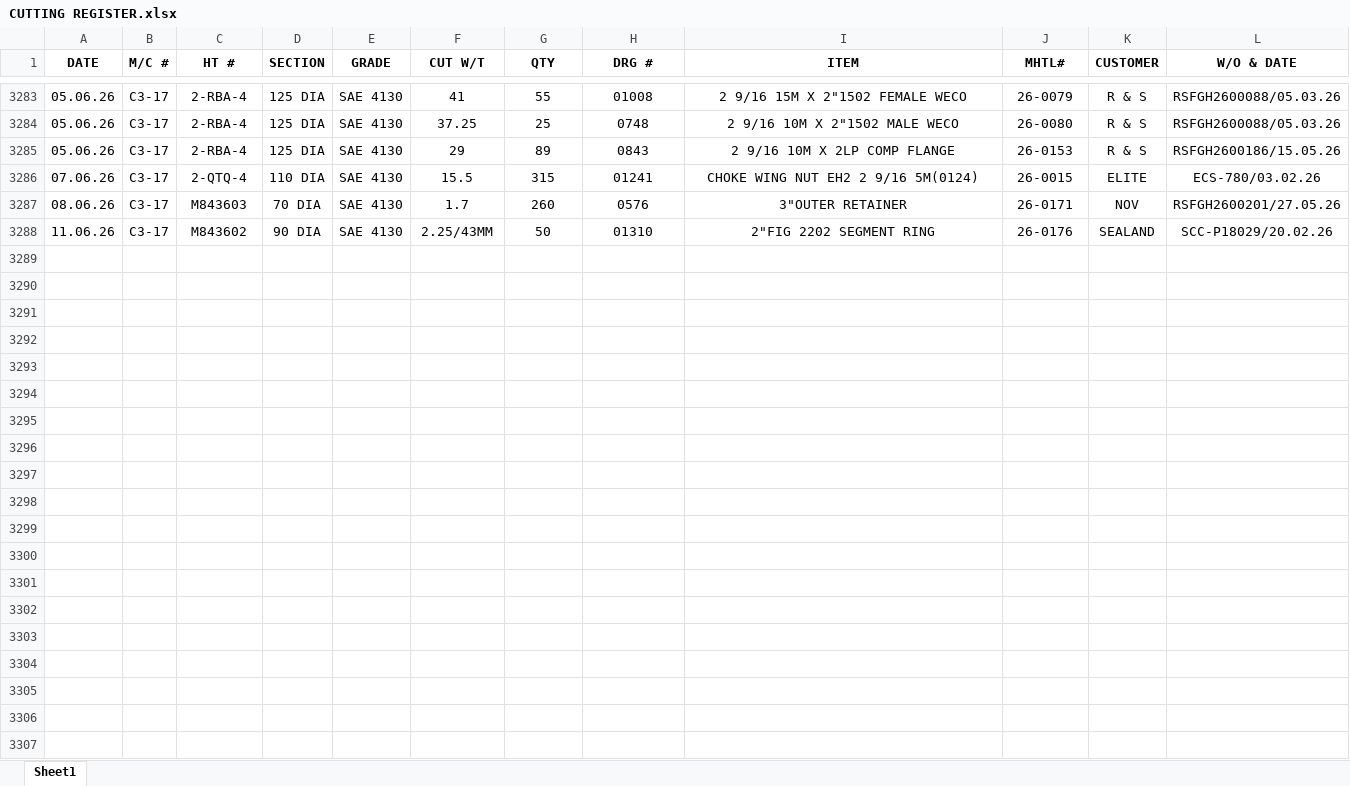
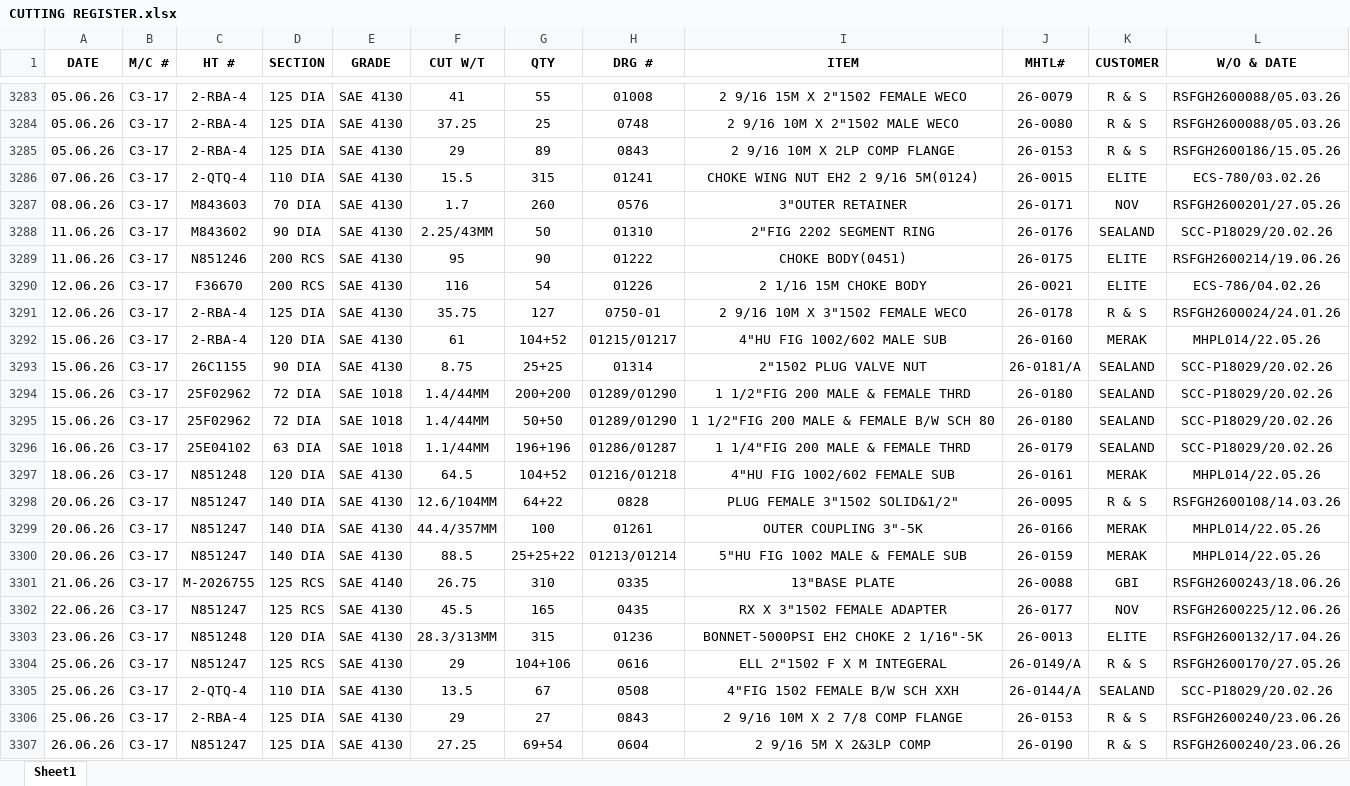
Before and after one commit to advaitdarshan/marsproduction, an Excel workbook: CUTTING REGISTER.xlsx, sheet Sheet1, drawn as a sheet; only a part is shown, gaps mark what is left out; values as stored, in another font and other column widths than the file's, no borders; the diff covers the shown part only; the diff names each change by its address in the sheet, - before the commit and + after, or states it on an @@ line.

```diff
--- a/CUTTING REGISTER.xlsx (sheet Sheet1)
+++ b/CUTTING REGISTER.xlsx (sheet Sheet1)
+row 3289: 11.06.26 | C3-17 | N851246 | 200 RCS | SAE 4130 | 95 | 90 | 01222 | CHOKE BODY(0451) | 26-0175 | ELITE | RSFGH2600214/19.06.26
+row 3290: 12.06.26 | C3-17 | F36670 | 200 RCS | SAE 4130 | 116 | 54 | 01226 | 2 1/16 15M CHOKE BODY | 26-0021 | ELITE | ECS-786/04.02.26
+row 3291: 12.06.26 | C3-17 | 2-RBA-4 | 125 DIA | SAE 4130 | 35.75 | 127 | 0750-01 | 2 9/16 10M X 3"1502 FEMALE WECO | 26-0178 | R & S | RSFGH2600024/24.01.26
+row 3292: 15.06.26 | C3-17 | 2-RBA-4 | 120 DIA | SAE 4130 | 61 | 104+52 | 01215/01217 | 4"HU FIG 1002/602 MALE SUB | 26-0160 | MERAK | MHPL014/22.05.26
+row 3293: 15.06.26 | C3-17 | 26C1155 | 90 DIA | SAE 4130 | 8.75 | 25+25 | 01314 | 2"1502 PLUG VALVE NUT | 26-0181/A | SEALAND | SCC-P18029/20.02.26
+row 3294: 15.06.26 | C3-17 | 25F02962 | 72 DIA | SAE 1018 | 1.4/44MM | 200+200 | 01289/01290 | 1 1/2"FIG 200 MALE & FEMALE THRD | 26-0180 | SEALAND | SCC-P18029/20.02.26
+row 3295: 15.06.26 | C3-17 | 25F02962 | 72 DIA | SAE 1018 | 1.4/44MM | 50+50 | 01289/01290 | 1 1/2"FIG 200 MALE & FEMALE B/W SCH 80 | 26-0180 | SEALAND | SCC-P18029/20.02.26
+row 3296: 16.06.26 | C3-17 | 25E04102 | 63 DIA | SAE 1018 | 1.1/44MM | 196+196 | 01286/01287 | 1 1/4"FIG 200 MALE & FEMALE THRD | 26-0179 | SEALAND | SCC-P18029/20.02.26
+row 3297: 18.06.26 | C3-17 | N851248 | 120 DIA | SAE 4130 | 64.5 | 104+52 | 01216/01218 | 4"HU FIG 1002/602 FEMALE SUB | 26-0161 | MERAK | MHPL014/22.05.26
+row 3298: 20.06.26 | C3-17 | N851247 | 140 DIA | SAE 4130 | 12.6/104MM | 64+22 | 0828 | PLUG FEMALE 3"1502 SOLID&1/2" | 26-0095 | R & S | RSFGH2600108/14.03.26
+row 3299: 20.06.26 | C3-17 | N851247 | 140 DIA | SAE 4130 | 44.4/357MM | 100 | 01261 | OUTER COUPLING 3"-5K | 26-0166 | MERAK | MHPL014/22.05.26
+row 3300: 20.06.26 | C3-17 | N851247 | 140 DIA | SAE 4130 | 88.5 | 25+25+22 | 01213/01214 | 5"HU FIG 1002 MALE & FEMALE SUB | 26-0159 | MERAK | MHPL014/22.05.26
+row 3301: 21.06.26 | C3-17 | M-2026755 | 125 RCS | SAE 4140 | 26.75 | 310 | 0335 | 13"BASE PLATE | 26-0088 | GBI | RSFGH2600243/18.06.26
+row 3302: 22.06.26 | C3-17 | N851247 | 125 RCS | SAE 4130 | 45.5 | 165 | 0435 | RX X 3"1502 FEMALE ADAPTER | 26-0177 | NOV | RSFGH2600225/12.06.26
+row 3303: 23.06.26 | C3-17 | N851248 | 120 DIA | SAE 4130 | 28.3/313MM | 315 | 01236 | BONNET-5000PSI EH2 CHOKE 2 1/16"-5K | 26-0013 | ELITE | RSFGH2600132/17.04.26
+row 3304: 25.06.26 | C3-17 | N851247 | 125 RCS | SAE 4130 | 29 | 104+106 | 0616 | ELL 2"1502 F X M INTEGERAL | 26-0149/A | R & S | RSFGH2600170/27.05.26
+row 3305: 25.06.26 | C3-17 | 2-QTQ-4 | 110 DIA | SAE 4130 | 13.5 | 67 | 0508 | 4"FIG 1502 FEMALE B/W SCH XXH | 26-0144/A | SEALAND | SCC-P18029/20.02.26
+row 3306: 25.06.26 | C3-17 | 2-RBA-4 | 125 DIA | SAE 4130 | 29 | 27 | 0843 | 2 9/16 10M X 2 7/8 COMP FLANGE | 26-0153 | R & S | RSFGH2600240/23.06.26
+row 3307: 26.06.26 | C3-17 | N851247 | 125 DIA | SAE 4130 | 27.25 | 69+54 | 0604 | 2 9/16 5M X 2&3LP COMP | 26-0190 | R & S | RSFGH2600240/23.06.26
```
Also changed, not shown: 10 added rows elsewhere in this sheet, MACHINE SHOP PLANNING.xlsx, NOTE BOOK RAW MATERIAL.xlsx, 2 other files.
